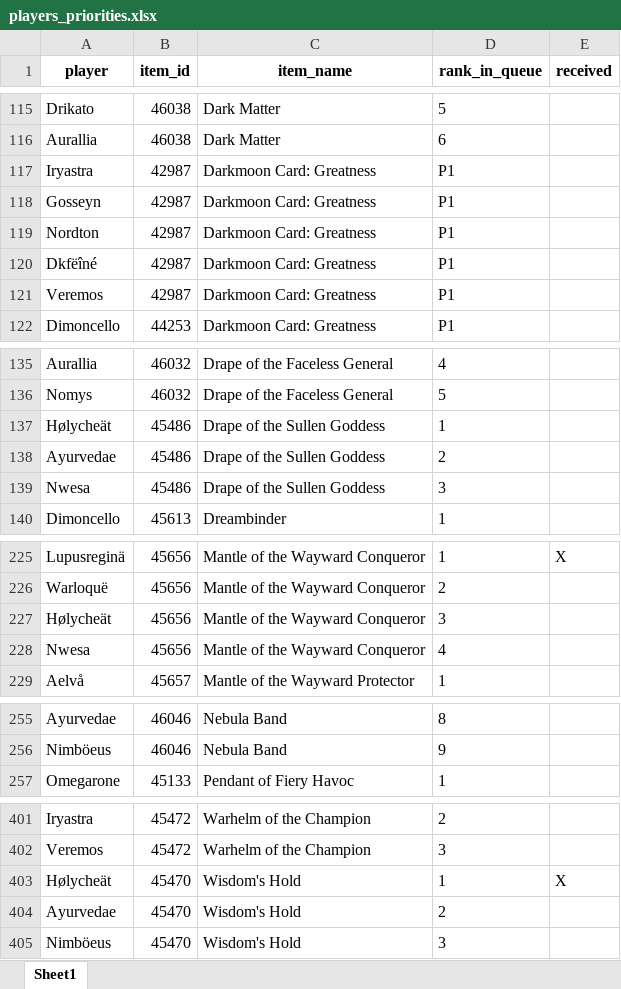
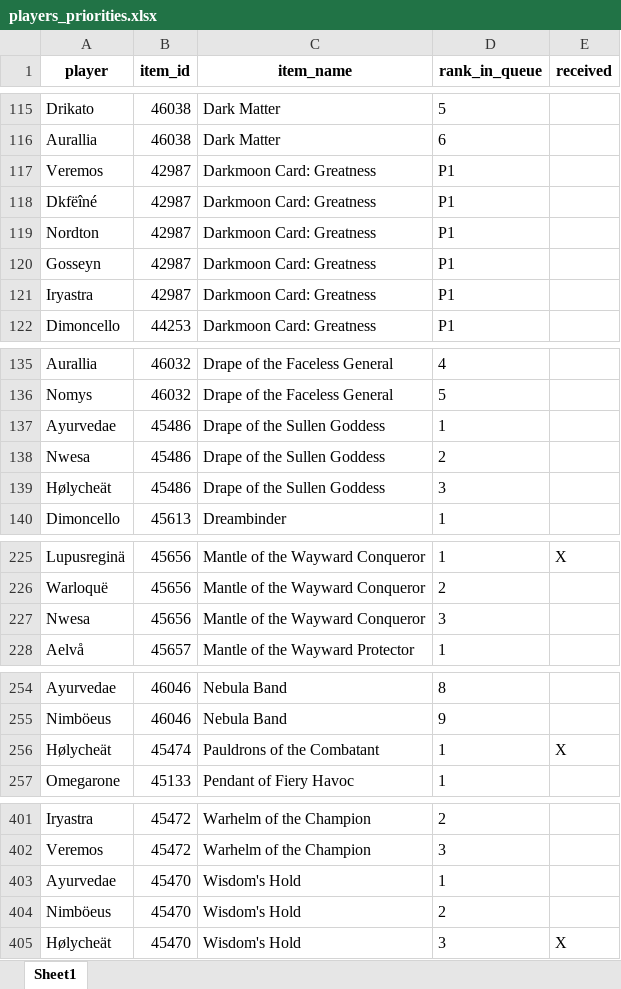
Before and after one commit to Sharptsa/Divide-BiS, an Excel workbook: data/players_priorities.xlsx, sheet Sheet1, drawn as a sheet; only a part is shown, gaps mark what is left out; values as stored, in another font and other column widths than the file's, no borders; removed rows and columns are numbered as before the commit, all else as after; the diff covers the shown part only; the diff names each change by its address in the sheet, - before the commit and + after, or states it on an @@ line.

```diff
--- a/data/players_priorities.xlsx (sheet Sheet1)
+++ b/data/players_priorities.xlsx (sheet Sheet1)
@@ row 121 moved to row 117: Veremos @@
@@ row 120 moved to row 118: Dkfëîné @@
@@ row 118 moved to row 120: Gosseyn @@
-row 137: Hølycheät | 45486 | Drape of the Sullen Goddess | 1
-D137 (rank_in_queue): 2
+D137 (rank_in_queue): 1
-D138 (rank_in_queue): 3
+D138 (rank_in_queue): 2
+row 139: Hølycheät | 45486 | Drape of the Sullen Goddess | 3
-row 227: Hølycheät | 45656 | Mantle of the Wayward Conqueror | 3
-D227 (rank_in_queue): 4
+D227 (rank_in_queue): 3
+row 256: Hølycheät | 45474 | Pauldrons of the Combatant | 1 | X
-row 403: Hølycheät | 45470 | Wisdom's Hold | 1 | X
-D403 (rank_in_queue): 2
+D403 (rank_in_queue): 1
-D404 (rank_in_queue): 3
+D404 (rank_in_queue): 2
+row 405: Hølycheät | 45470 | Wisdom's Hold | 3 | X
```
Also changed, not shown: 4 added rows, 4 removed rows, 1 moved row and 18 edited cells elsewhere in this sheet, 3 other files.
